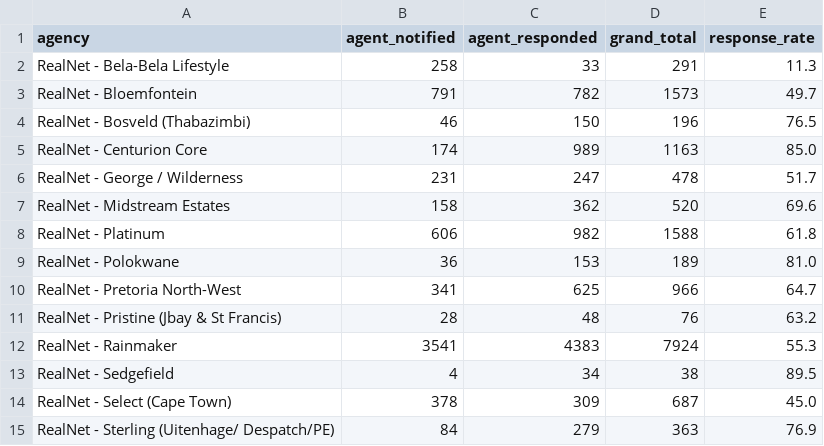
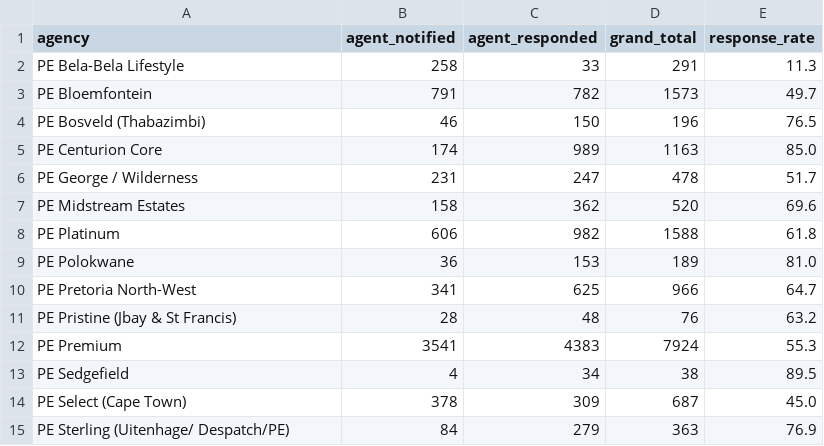
Before and after one commit to MelvilleC99/Propengine_leads, a CSV file: public/realnet_agency_response_rates.csv, drawn as a sheet.

```diff
--- a/public/realnet_agency_response_rates.csv
+++ b/public/realnet_agency_response_rates.csv
@@ -1,15 +1,15 @@
 agency,agent_notified,agent_responded,grand_total,response_rate
-RealNet - Bela-Bela Lifestyle,258,33,291,11.3
-RealNet - Bloemfontein,791,782,1573,49.7
-RealNet - Bosveld (Thabazimbi),46,150,196,76.5
-RealNet - Centurion Core,174,989,1163,85.0
-RealNet - George / Wilderness,231,247,478,51.7
-RealNet - Midstream Estates,158,362,520,69.6
-RealNet - Platinum,606,982,1588,61.8
-RealNet - Polokwane,36,153,189,81.0
-RealNet - Pretoria North-West,341,625,966,64.7
-RealNet - Pristine (Jbay & St Francis),28,48,76,63.2
-RealNet - Rainmaker,3541,4383,7924,55.3
-RealNet - Sedgefield,4,34,38,89.5
-RealNet - Select (Cape Town),378,309,687,45.0
-RealNet - Sterling (Uitenhage/ Despatch/PE),84,279,363,76.9
+PE Bela-Bela Lifestyle,258,33,291,11.3
+PE Bloemfontein,791,782,1573,49.7
+PE Bosveld (Thabazimbi),46,150,196,76.5
+PE Centurion Core,174,989,1163,85.0
+PE George / Wilderness,231,247,478,51.7
+PE Midstream Estates,158,362,520,69.6
+PE Platinum,606,982,1588,61.8
+PE Polokwane,36,153,189,81.0
+PE Pretoria North-West,341,625,966,64.7
+PE Pristine (Jbay & St Francis),28,48,76,63.2
+PE Premium,3541,4383,7924,55.3
+PE Sedgefield,4,34,38,89.5
+PE Select (Cape Town),378,309,687,45.0
+PE Sterling (Uitenhage/ Despatch/PE),84,279,363,76.9
```
Also changed, not shown: public/agency_marketing_spend.csv, public/agent_response_rates.csv, 18 other files.
